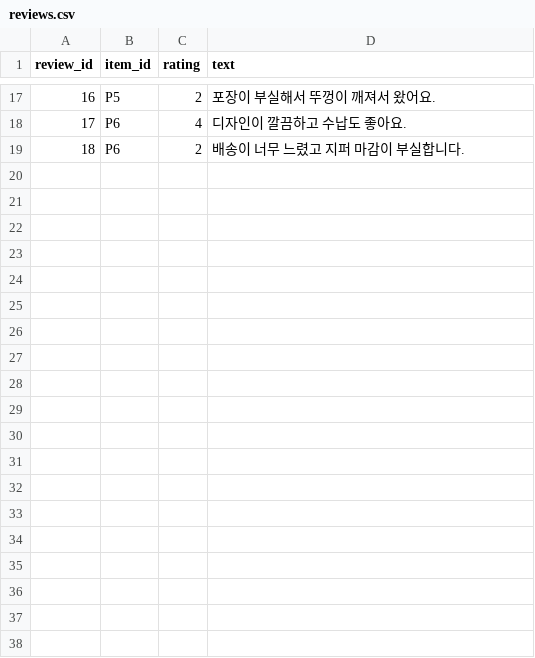
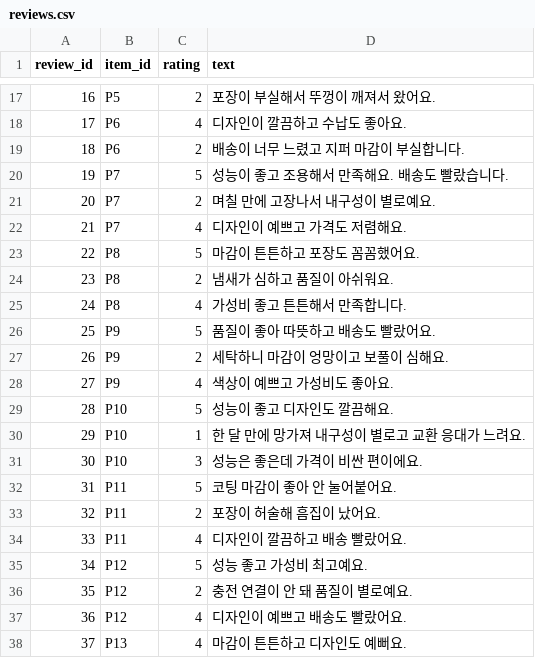
Before and after one commit to dhwldrjekd1/reviewlens-, a CSV file: reviewlens/data/reviews.csv, drawn as a sheet; only a part is shown, gaps mark what is left out; the diff covers the shown part only; the diff names each change by its address in the sheet, - before the commit and + after, or states it on an @@ line.

```diff
--- a/reviewlens/data/reviews.csv
+++ b/reviewlens/data/reviews.csv
+row 20: 19 | P7 | 5 | 성능이 좋고 조용해서 만족해요. 배송도 빨랐습니다.
+row 21: 20 | P7 | 2 | 며칠 만에 고장나서 내구성이 별로예요.
+row 22: 21 | P7 | 4 | 디자인이 예쁘고 가격도 저렴해요.
+row 23: 22 | P8 | 5 | 마감이 튼튼하고 포장도 꼼꼼했어요.
+row 24: 23 | P8 | 2 | 냄새가 심하고 품질이 아쉬워요.
+row 25: 24 | P8 | 4 | 가성비 좋고 튼튼해서 만족합니다.
+row 26: 25 | P9 | 5 | 품질이 좋아 따뜻하고 배송도 빨랐어요.
+row 27: 26 | P9 | 2 | 세탁하니 마감이 엉망이고 보풀이 심해요.
+row 28: 27 | P9 | 4 | 색상이 예쁘고 가성비도 좋아요.
+row 29: 28 | P10 | 5 | 성능이 좋고 디자인도 깔끔해요.
+row 30: 29 | P10 | 1 | 한 달 만에 망가져 내구성이 별로고 교환 응대가 느려요.
+row 31: 30 | P10 | 3 | 성능은 좋은데 가격이 비싼 편이에요.
+row 32: 31 | P11 | 5 | 코팅 마감이 좋아 안 눌어붙어요.
+row 33: 32 | P11 | 2 | 포장이 허술해 흠집이 났어요.
+row 34: 33 | P11 | 4 | 디자인이 깔끔하고 배송 빨랐어요.
+row 35: 34 | P12 | 5 | 성능 좋고 가성비 최고예요.
+row 36: 35 | P12 | 2 | 충전 연결이 안 돼 품질이 별로예요.
+row 37: 36 | P12 | 4 | 디자인이 예쁘고 배송도 빨랐어요.
+row 38: 37 | P13 | 4 | 마감이 튼튼하고 디자인도 예뻐요.
```
Also changed, not shown: 18 added rows elsewhere in this file, reviewlens/data/gold.csv, 8 other files.
